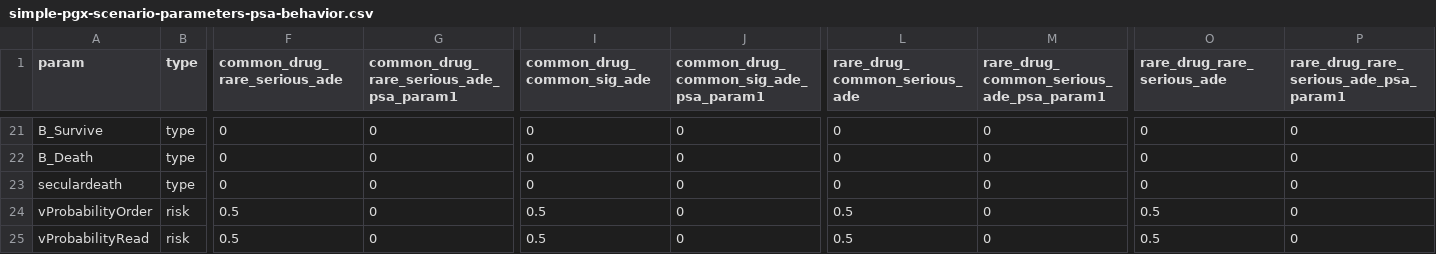
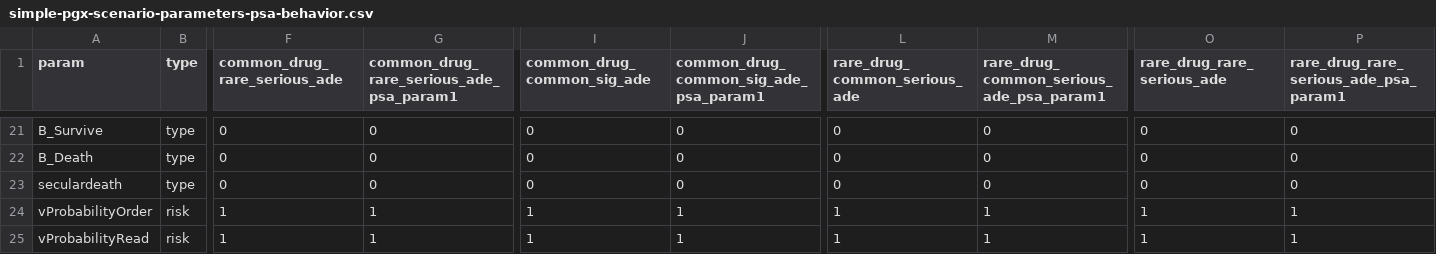
Before and after one commit to graveja0/rise-simulation, a CSV file: simple-pgx-scenario-parameters-psa-behavior.csv, drawn as a sheet; only a part is shown, gaps mark what is left out; the diff names each change by its address in the sheet, - before the commit and + after, or states it on an @@ line.

```diff
--- a/simple-pgx-scenario-parameters-psa-behavior.csv
+++ b/simple-pgx-scenario-parameters-psa-behavior.csv
-F24:F25 (common_drug_rare_serious_ade): 0.5
+F24:F25 (common_drug_rare_serious_ade): 1
-G24:G25: 0
+G24:G25: 1
-I24:I25 (common_drug_common_sig_ade): 0.5
+I24:I25 (common_drug_common_sig_ade): 1
-J24:J25: 0
+J24:J25: 1
-L24:L25 (rare_drug_common_serious_ade): 0.5
+L24:L25 (rare_drug_common_serious_ade): 1
-M24:M25: 0
+M24:M25: 1
-O24:O25 (rare_drug_rare_serious_ade): 0.5
+O24:O25 (rare_drug_rare_serious_ade): 1
-P24:P25: 0
+P24:P25: 1
```
Also changed, not shown: 5 other files.
